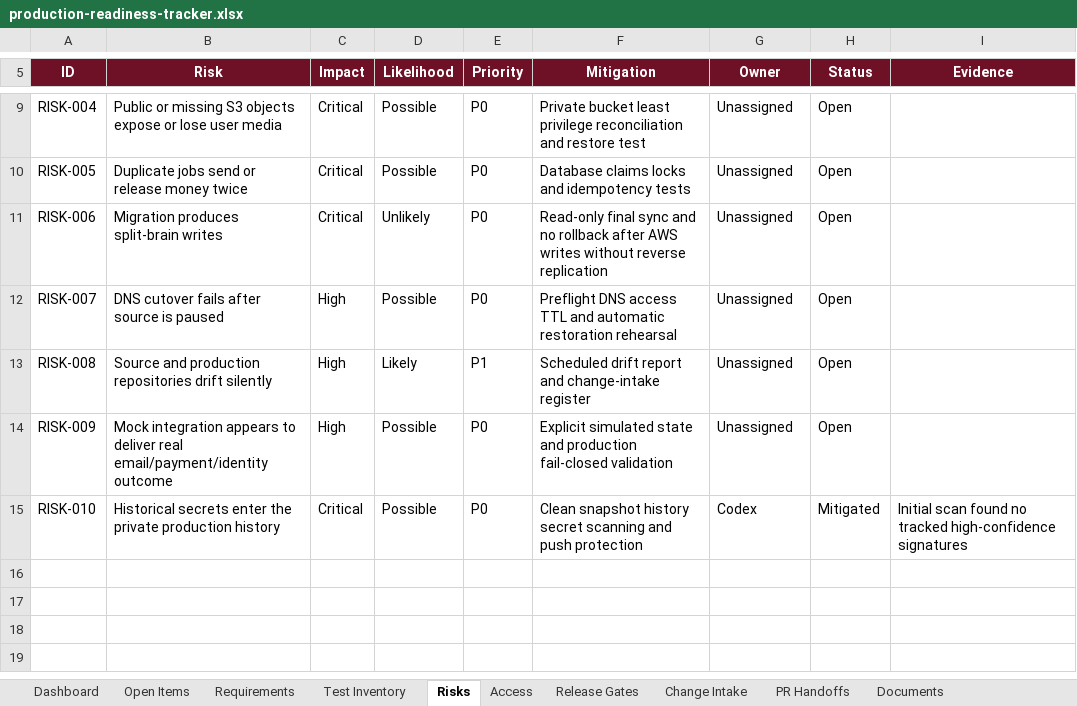
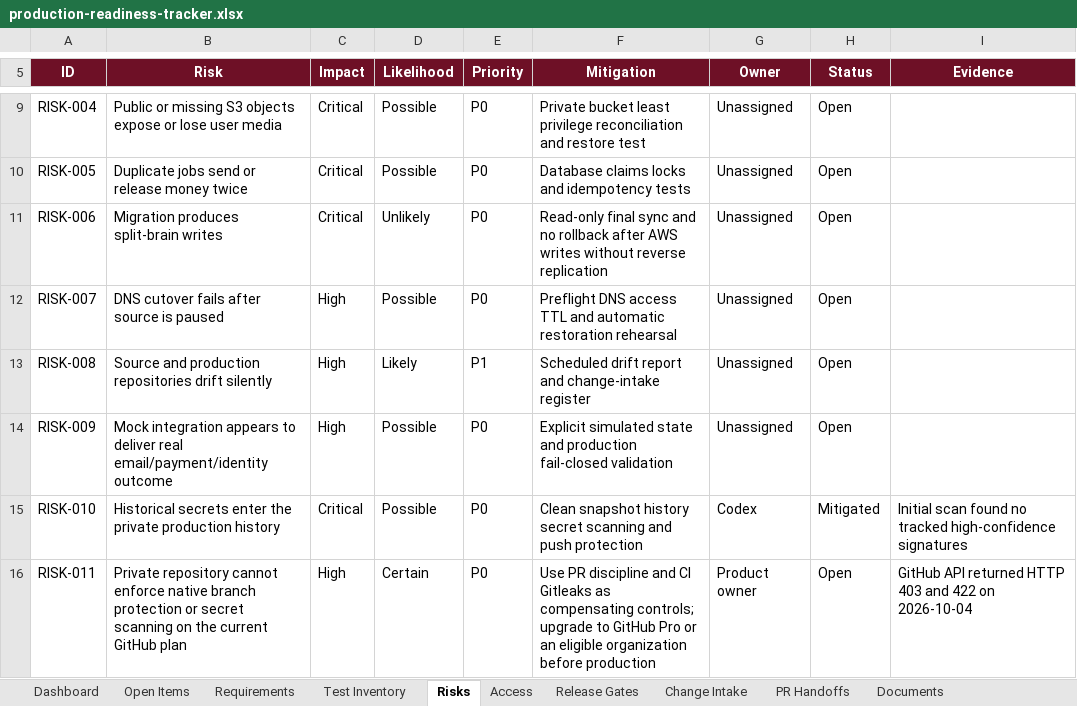
Before and after one commit to RohithTadiparti/world-of-weddingz-production, an Excel workbook: docs/tracking/production-readiness-tracker.xlsx, sheet Risks, drawn as a sheet; only a part is shown, gaps mark what is left out; values as stored, in another font and other column widths than the file's, no borders; conditional formats and table styles not drawn; the diff names each change by its address in the sheet, - before the commit and + after, or states it on an @@ line.

Commit message:
docs: link production work to GitHub issues

```diff
--- a/docs/tracking/production-readiness-tracker.xlsx (sheet Risks)
+++ b/docs/tracking/production-readiness-tracker.xlsx (sheet Risks)
+row 16: RISK-011 | Private repository cannot enforce native branch protection or secret scanning on the current GitHub plan | High | Certain | P0 | Use PR discipline and CI Gitleaks as compensating controls; upgrade to GitHub Pro or an eligible organization before production | Product owner | Open | GitHub API returned HTTP 403 and 422 on 2026-10-04
```
Also changed, not shown: sheet Open Items, sheet Dashboard, charts or pictures, 3 other files.
